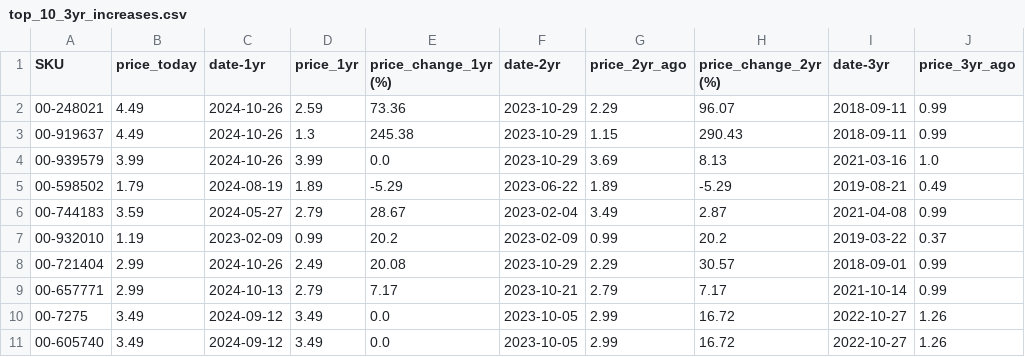
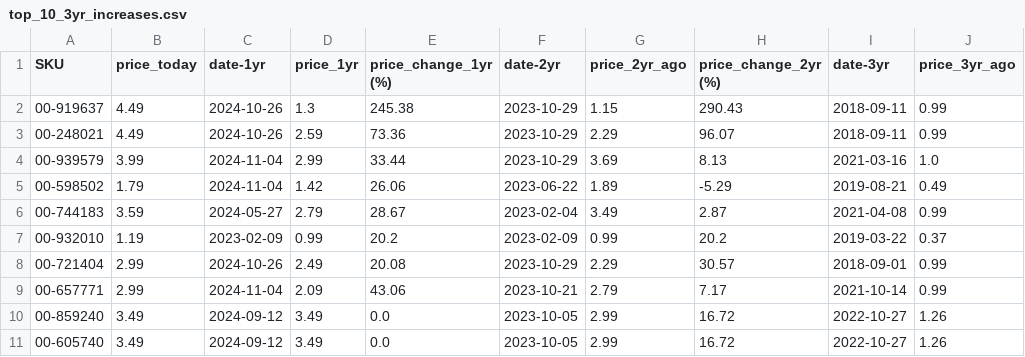
Before and after one commit to ultralazr/billatracker, a CSV file: analysis/top_10_3yr_increases.csv, drawn as a sheet; only a part is shown; the diff names each change by its address in the sheet, - before the commit and + after, or states it on an @@ line.

```diff
--- a/analysis/top_10_3yr_increases.csv
+++ b/analysis/top_10_3yr_increases.csv
@@ row 3 moved to row 2: 00-919637 @@
-C4 (date-1yr): 2024-10-26
+C4 (date-1yr): 2024-11-04
-D4 (price_1yr): 3.99
+D4 (price_1yr): 2.99
-E4 (price_change_1yr (%)): 0.0
+E4 (price_change_1yr (%)): 33.44
-C5 (date-1yr): 2024-08-19
+C5 (date-1yr): 2024-11-04
-D5 (price_1yr): 1.89
+D5 (price_1yr): 1.42
-E5 (price_change_1yr (%)): -5.29
+E5 (price_change_1yr (%)): 26.06
-C9 (date-1yr): 2024-10-13
+C9 (date-1yr): 2024-11-04
-D9 (price_1yr): 2.79
+D9 (price_1yr): 2.09
-E9 (price_change_1yr (%)): 7.17
+E9 (price_change_1yr (%)): 43.06
-A10 (SKU): 00-7275
+A10 (SKU): 00-859240
```
Also changed, not shown: analysis/price_analysis.csv, analysis/top_10_1yr_increases.csv, 7 other files.
